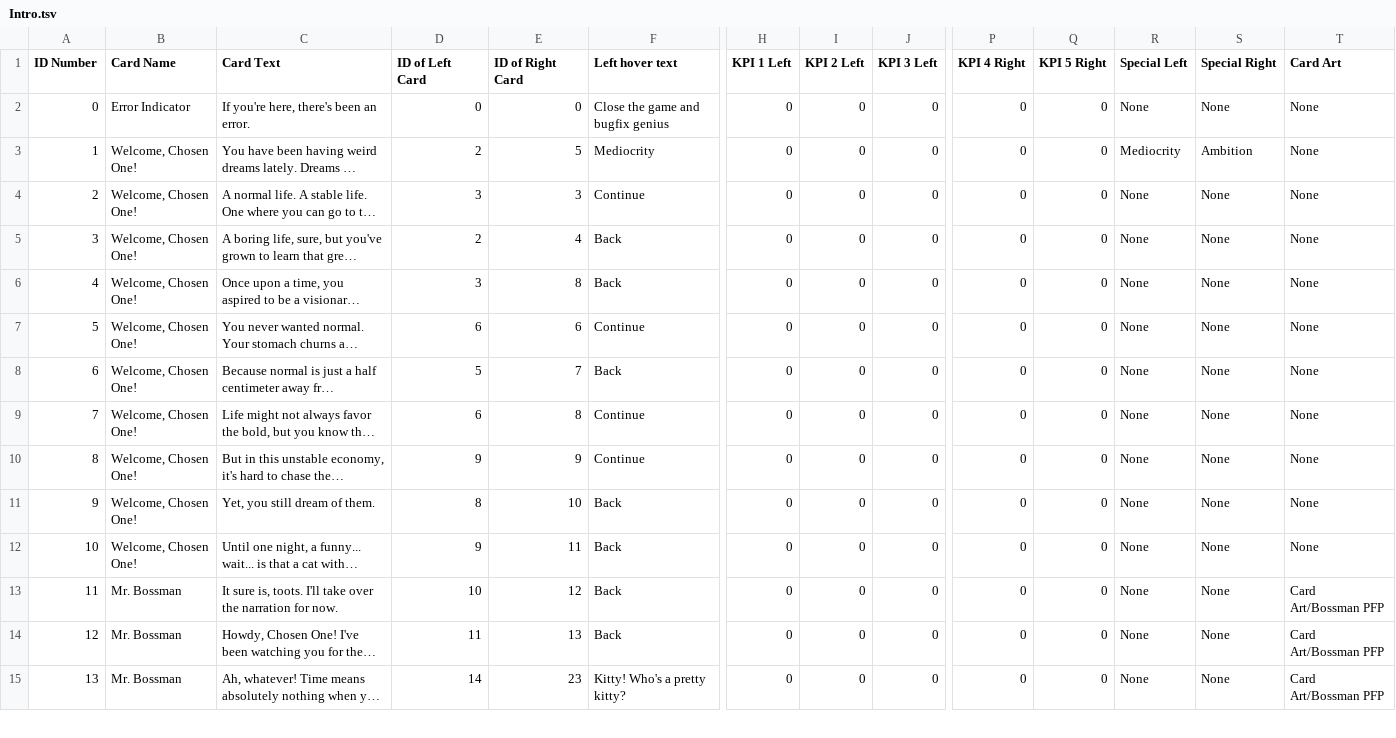
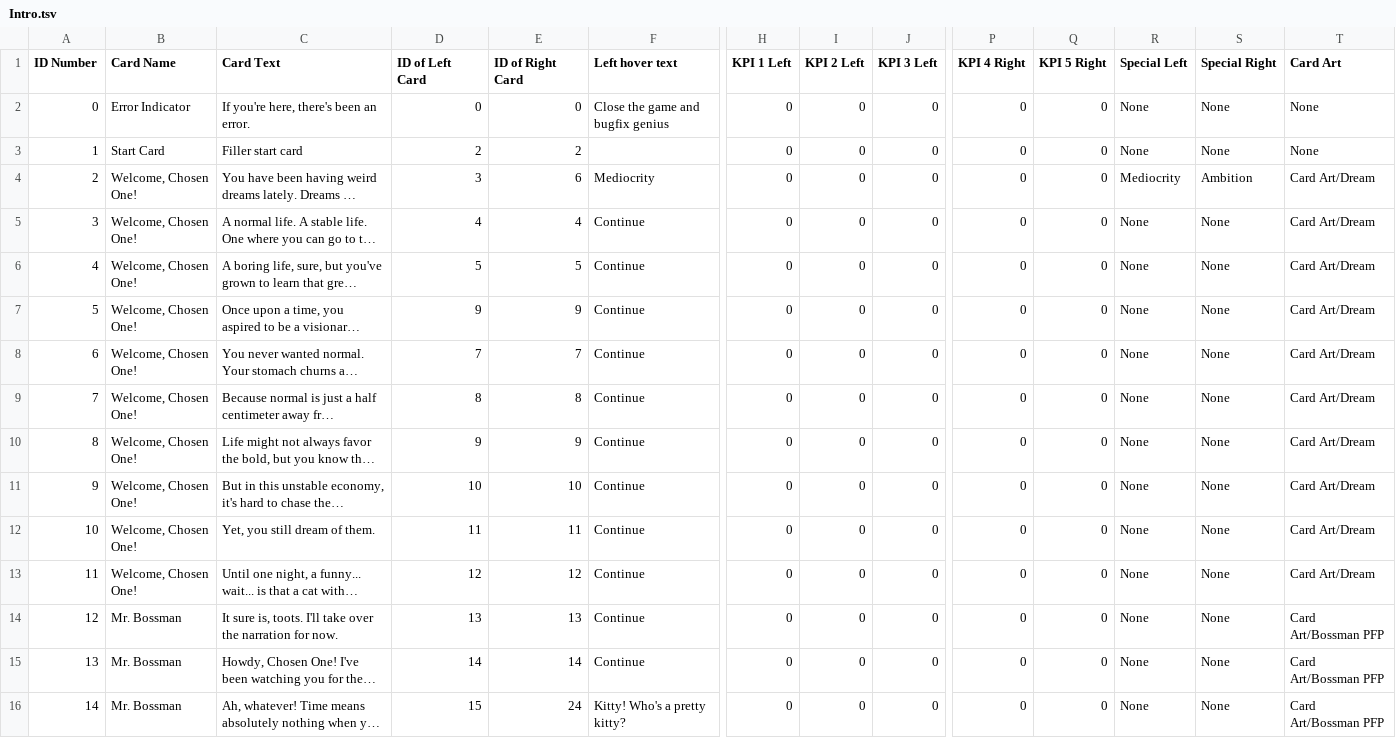
Before and after one commit to wliu1999/occult, a TSV file: Assets/Resources/Cards/Intro.tsv, drawn as a sheet; only a part is shown, gaps mark what is left out; long unchanged cells end in …; addresses are those after the commit; rows hold the shown columns only; the diff covers the shown part only; the diff names each change by its address in the sheet, - before the commit and + after, or states it on an @@ line.

```diff
--- a/Assets/Resources/Cards/Intro.tsv
+++ b/Assets/Resources/Cards/Intro.tsv
+row 3: 1 | Start Card | Filler start card | 2 | 2 |  | 0 | 0 | 0 | 0 | 0 | None | None | None
@@ column A (ID Number) renumbered from row 4 down @@
-D4 (ID of Left Card): 2
+D4 (ID of Left Card): 3
-E4 (ID of Right Card): 5
+E4 (ID of Right Card): 6
-T4:T13 (Card Art): None
+T4:T13 (Card Art): Card Art/Dream
-D5 (ID of Left Card): 3
+D5 (ID of Left Card): 4
-E5 (ID of Right Card): 3
+E5 (ID of Right Card): 4
-D6 (ID of Left Card): 2
+D6 (ID of Left Card): 5
-E6 (ID of Right Card): 4
+E6 (ID of Right Card): 5
-F6:F7 (Left hover text): Back
+F6:F7 (Left hover text): Continue
-D7 (ID of Left Card): 3
+D7 (ID of Left Card): 9
-E7 (ID of Right Card): 8
+E7 (ID of Right Card): 9
-D8 (ID of Left Card): 6
+D8 (ID of Left Card): 7
-E8 (ID of Right Card): 6
+E8 (ID of Right Card): 7
-D9 (ID of Left Card): 5
+D9 (ID of Left Card): 8
-E9 (ID of Right Card): 7
+E9 (ID of Right Card): 8
-F9 (Left hover text): Back
+F9 (Left hover text): Continue
-D10 (ID of Left Card): 6
+D10 (ID of Left Card): 9
-E10 (ID of Right Card): 8
+E10 (ID of Right Card): 9
-D11 (ID of Left Card): 9
+D11 (ID of Left Card): 10
-E11 (ID of Right Card): 9
+E11 (ID of Right Card): 10
-D12 (ID of Left Card): 8
+D12 (ID of Left Card): 11
-E12 (ID of Right Card): 10
+E12 (ID of Right Card): 11
-F12:F15 (Left hover text): Back
+F12:F15 (Left hover text): Continue
-D13 (ID of Left Card): 9
+D13 (ID of Left Card): 12
-E13 (ID of Right Card): 11
+E13 (ID of Right Card): 12
-D14 (ID of Left Card): 10
+D14 (ID of Left Card): 13
-E14 (ID of Right Card): 12
+E14 (ID of Right Card): 13
-D15 (ID of Left Card): 11
+D15 (ID of Left Card): 14
-E15 (ID of Right Card): 13
+E15 (ID of Right Card): 14
-D16 (ID of Left Card): 14
+D16 (ID of Left Card): 15
-E16 (ID of Right Card): 23
+E16 (ID of Right Card): 24
```
Also changed, not shown: 47 edited cells elsewhere in this file, Assets/Resources/Cards/Day 1 Scenarios.tsv, Assets/Resources/Cards/Day 1.tsv, 31 other files.
